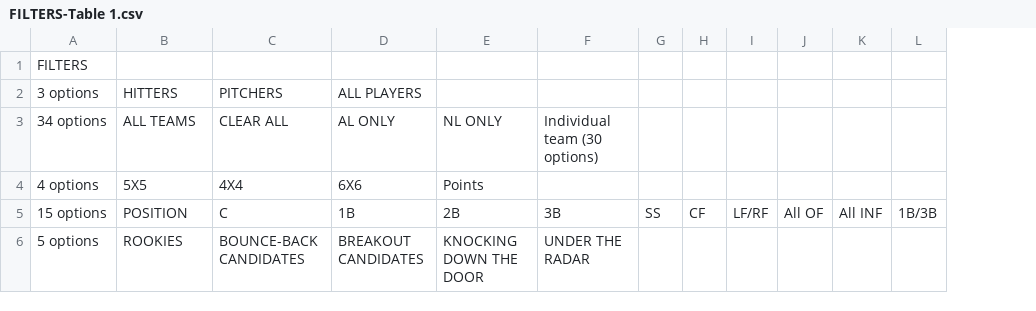
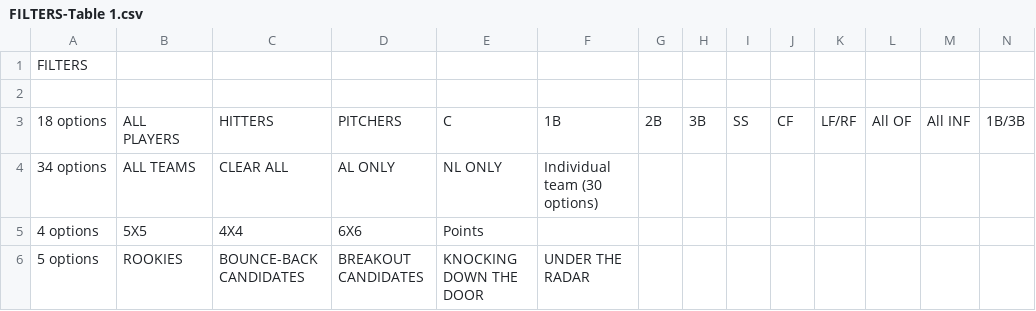
Before and after one commit to alexjonesc/draktkit, a CSV file: uploads/draftkit/FILTERS-Table 1.csv, drawn as a sheet; only a part is shown; removed rows and columns are numbered as before the commit, all else as after; rows hold the shown columns only; the diff names each change by its address in the sheet, - before the commit and + after, or states it on an @@ line.

```diff
--- a/uploads/draftkit/FILTERS-Table 1.csv
+++ b/uploads/draftkit/FILTERS-Table 1.csv
+column G, empty
+column H, empty
-row 2: 3 options | HITTERS | PITCHERS | ALL PLAYERS
+row 2: (empty)
+row 3: 18 options | ALL PLAYERS | HITTERS | PITCHERS | C | 1B | 2B | 3B | SS | CF | LF/RF | All OF | All INF | 1B/3B
-row 5: 15 options | POSITION | C | 1B | 2B | 3B | SS | CF | LF/RF | All OF | All INF | 1B/3B
```
Also changed, not shown: uploads/draftkit/162 GAME PROJECTIONS-Table 1.csv, uploads/draftkit/MASTER-Table 1.csv, 27 other files.
